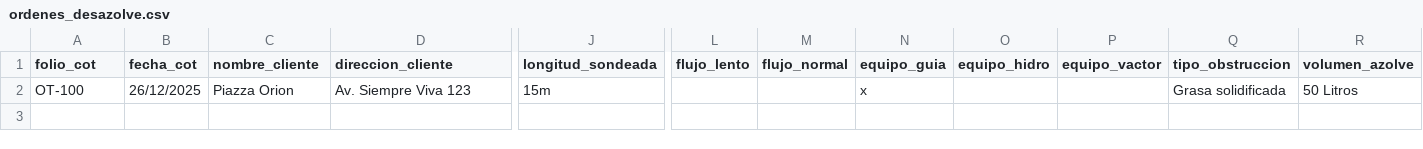
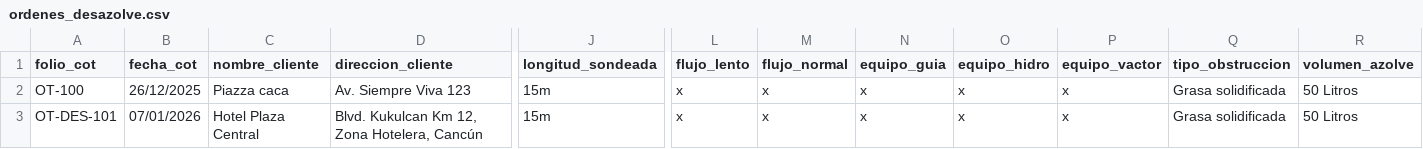
Before and after one commit to iyari02medina/Plantillas, a CSV file: Orden de trabajo/ordenes_desazolve.csv, drawn as a sheet; only a part is shown, gaps mark what is left out; rows hold the shown columns only; the diff names each change by its address in the sheet, - before the commit and + after, or states it on an @@ line.

Commit message:
se crearon botones para nuevas ordenes de trabajo

```diff
--- a/Orden de trabajo/ordenes_desazolve.csv
+++ b/Orden de trabajo/ordenes_desazolve.csv
-C2 (nombre_cliente): Piazza Orion
+C2 (nombre_cliente): Piazza caca
-L2 (flujo_lento): (empty)
+L2 (flujo_lento): x
-M2 (flujo_normal): (empty)
+M2 (flujo_normal): x
-O2 (equipo_hidro): (empty)
+O2 (equipo_hidro): x
-P2 (equipo_vactor): (empty)
+P2 (equipo_vactor): x
+row 3: OT-DES-101 | 07/01/2026 | Hotel Plaza Central | Blvd. Kukulcan Km 12, Zona Hotelera, Cancún | 15m | x | x | x | x | x | Grasa solidificada | 50 Litros
```
Also changed, not shown: 3 other files.
